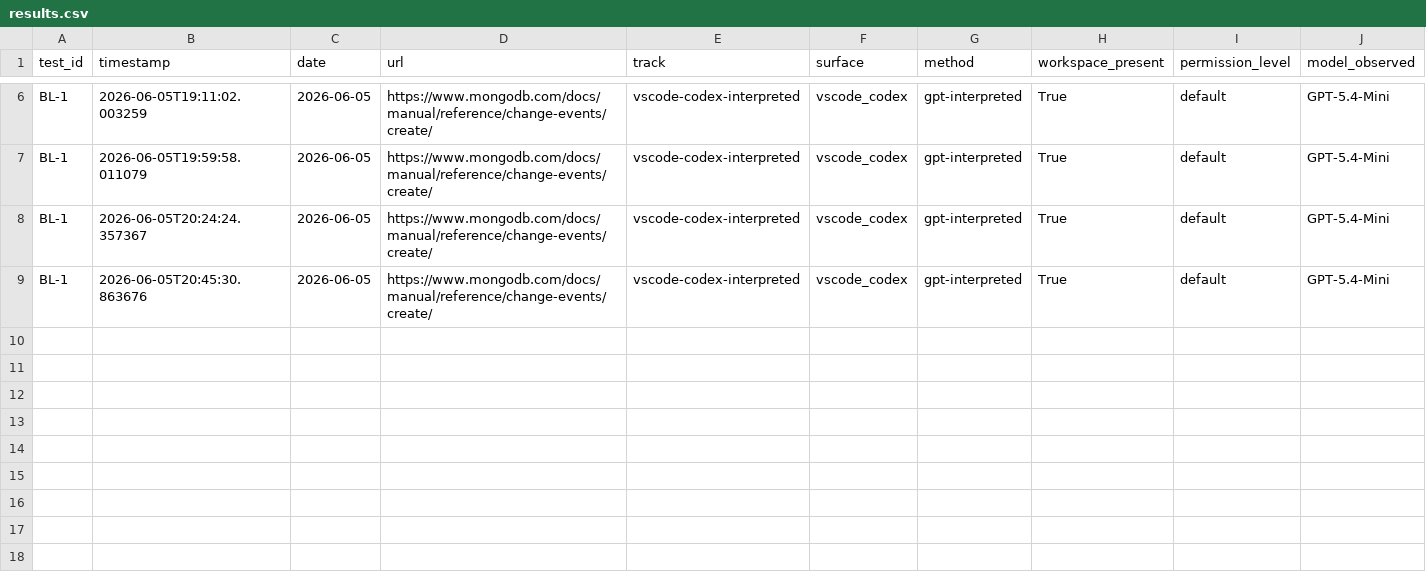
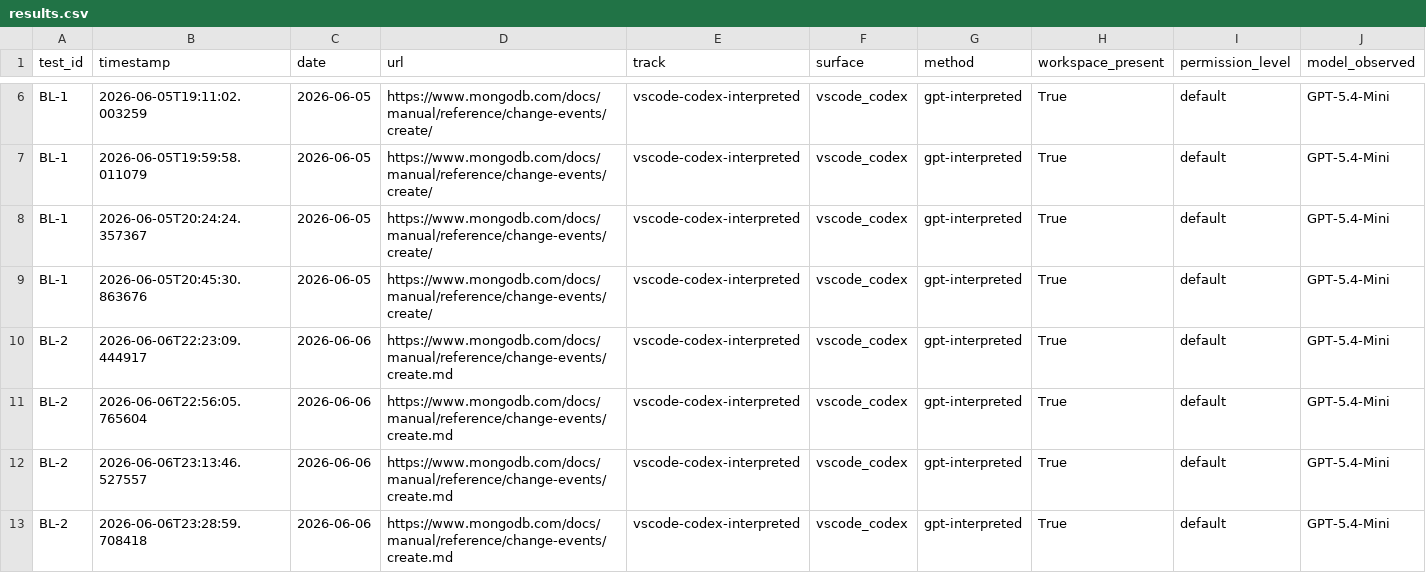
Before and after one commit to rhyannonjoy/agent-ecosystem-testing, a CSV file: open-ai-codex-web-search/results/vscode-codex-interpreted/results.csv, drawn as a sheet; only a part is shown, gaps mark what is left out; rows hold the shown columns only; the diff names each change by its address in the sheet, - before the commit and + after, or states it on an @@ line.

Commit message:
[add] GPT-5.4-Mini results (Issue #184)

```diff
--- a/open-ai-codex-web-search/results/vscode-codex-interpreted/results.csv
+++ b/open-ai-codex-web-search/results/vscode-codex-interpreted/results.csv
+row 10: BL-2 | 2026-06-06T22:23:09.444917 | 2026-06-06 | https://www.mongodb.com/docs/manual/reference/change-events/create.md | vscode-codex-interpreted | vscode_codex | gpt-interpreted | True | default | GPT-5.4-Mini
+row 11: BL-2 | 2026-06-06T22:56:05.765604 | 2026-06-06 | https://www.mongodb.com/docs/manual/reference/change-events/create.md | vscode-codex-interpreted | vscode_codex | gpt-interpreted | True | default | GPT-5.4-Mini
+row 12: BL-2 | 2026-06-06T23:13:46.527557 | 2026-06-06 | https://www.mongodb.com/docs/manual/reference/change-events/create.md | vscode-codex-interpreted | vscode_codex | gpt-interpreted | True | default | GPT-5.4-Mini
+row 13: BL-2 | 2026-06-06T23:28:59.708418 | 2026-06-06 | https://www.mongodb.com/docs/manual/reference/change-events/create.md | vscode-codex-interpreted | vscode_codex | gpt-interpreted | True | default | GPT-5.4-Mini
```
Also changed, not shown: 1 other file.
